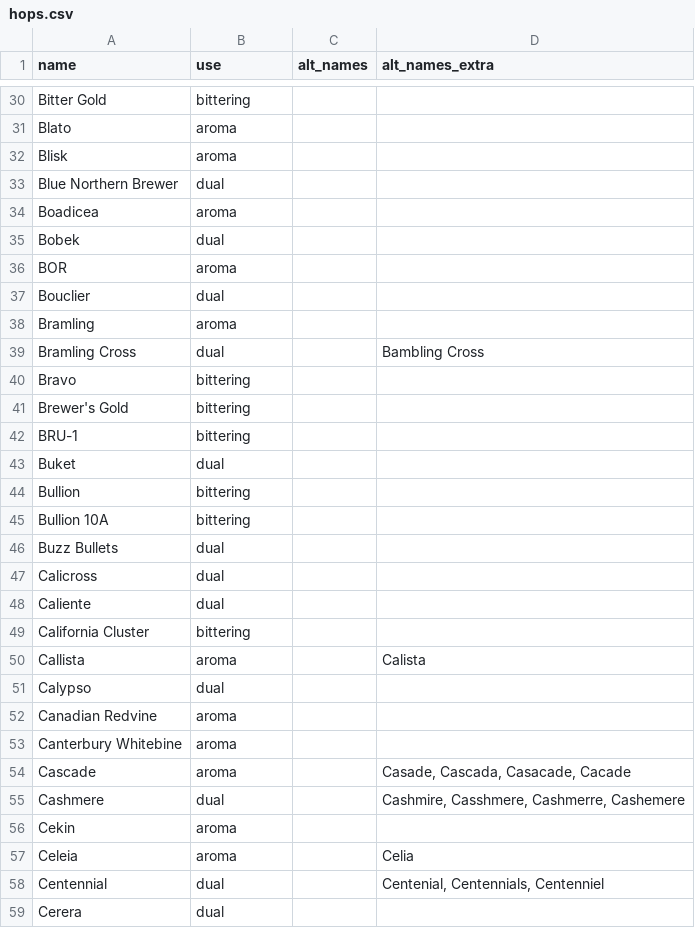
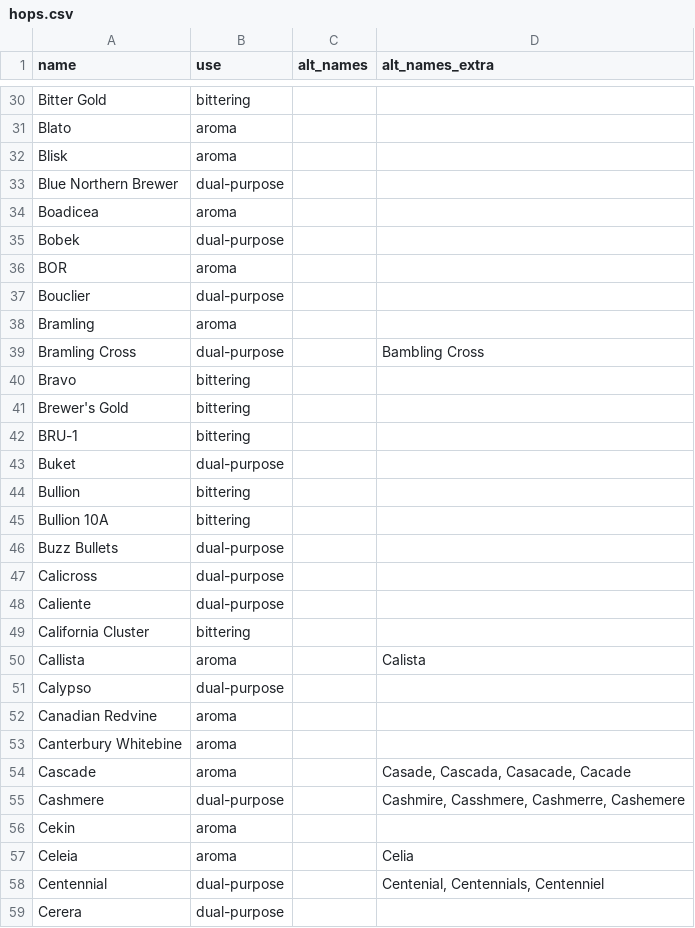
Before and after one commit to scheb/beer-analytics, a CSV file: recipe_db/data/hops.csv, drawn as a sheet; only a part is shown, gaps mark what is left out; the diff covers the shown part only.

```diff
--- a/recipe_db/data/hops.csv
+++ b/recipe_db/data/hops.csv
@@ -32,9 +32,9 @@ Blato;aroma;;
 Blisk;aroma;;
-Blue Northern Brewer;dual;;
+Blue Northern Brewer;dual-purpose;;
 Boadicea;aroma;;
-Bobek;dual;;
+Bobek;dual-purpose;;
 BOR;aroma;;
-Bouclier;dual;;
+Bouclier;dual-purpose;;
 Bramling;aroma;;
-Bramling Cross;dual;;Bambling Cross
+Bramling Cross;dual-purpose;;Bambling Cross
 Bravo;bittering;;
@@ -42,11 +42,11 @@ Brewer's Gold;bittering;;
 BRU-1;bittering;;
-Buket;dual;;
+Buket;dual-purpose;;
 Bullion;bittering;;
 Bullion 10A;bittering;;
-Buzz Bullets;dual;;
-Calicross;dual;;
-Caliente;dual;;
+Buzz Bullets;dual-purpose;;
+Calicross;dual-purpose;;
+Caliente;dual-purpose;;
 California Cluster;bittering;;
 Callista;aroma;;Calista
-Calypso;dual;;
+Calypso;dual-purpose;;
 Canadian Redvine;aroma;;
@@ -54,6 +54,6 @@ Canterbury Whitebine;aroma;;
 Cascade;aroma;;Casade, Cascada, Casacade, Cacade
-Cashmere;dual;;Cashmire, Casshmere, Cashmerre, Cashemere
+Cashmere;dual-purpose;;Cashmire, Casshmere, Cashmerre, Cashemere
 Cekin;aroma;;
 Celeia;aroma;;Celia
-Centennial;dual;;Centenial, Centennials, Centenniel
-Cerera;dual;;
+Centennial;dual-purpose;;Centenial, Centennials, Centenniel
+Cerera;dual-purpose;;
```
Also changed, not shown: 107 edited cells elsewhere in this file, 7 other files.
